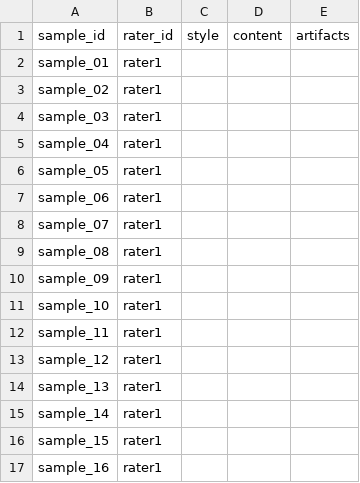
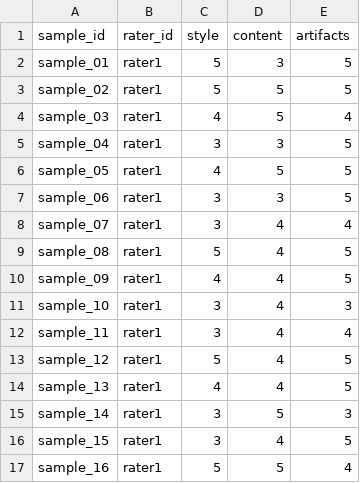
Before and after one commit to sakotiya/data266-lab1, a CSV file: task3_gan/shreya_akotiya/outputs/human_audit_ratings.csv, drawn as a sheet; only a part is shown; the diff covers the shown part only.

Commit message:
Task 3: both human audits complete - last pending cells filled
shreya_akotiya re-rated after the rubric: kappa -0.045 -> 0.4997 ('moderate'),
67.8% exact agreement. Scores (1-5, 5 best):
  A2B (Monet -> photo)  style 3.80  content 4.23  artifacts 4.23
  B2A (photo -> Monet)  style 4.00  content 3.83  artifacts 4.20

Checked before reporting: all three of her axes land on kappa ~0.500, which
looked like a mechanical artefact. It is not - the underlying observed and chance
agreements genuinely differ per axis (0.667/0.334, 0.700/0.400, 0.667/0.333) and
only the ratio coincides. Her contingency tables are asymmetric and differently
shaped per axis, as independent human ratings would be.

Reported with the caveat that matters: kappa is NOT comparable between the two
members even though the audits share raters, rubric and source images.
zoheb_waghu's raters agreed more tightly - never more than one point apart on any
sample, 100% within-1 - but clustered into two adjacent categories, raising
chance agreement to 50-61% and deflating kappa to 0.149. shreya_akotiya's spread
across three categories, lowering chance agreement and lifting kappa to 0.500
despite a LOWER within-1 rate of 84.4%. Kappa measures agreement relative to the
rating distribution, so the cross-member comparison that holds is the exact and
within-1 percentages.

Also recorded that both audits needed two rounds, the first of each predating the
rubric and scoring worse than chance. Round 1 of both is retained as evidence.

report/team_report.md now has no 'pending' cells.

```diff
--- a/task3_gan/shreya_akotiya/outputs/human_audit_ratings.csv
+++ b/task3_gan/shreya_akotiya/outputs/human_audit_ratings.csv
@@ -1,17 +1,17 @@
 sample_id,rater_id,style,content,artifacts
-sample_01,rater1
-sample_02,rater1
-sample_03,rater1
-sample_04,rater1
-sample_05,rater1
-sample_06,rater1
-sample_07,rater1
-sample_08,rater1
-sample_09,rater1
-sample_10,rater1
-sample_11,rater1
-sample_12,rater1
-sample_13,rater1
-sample_14,rater1
-sample_15,rater1
-sample_16,rater1
+sample_01,rater1,5,3,5
+sample_02,rater1,5,5,5
+sample_03,rater1,4,5,4
+sample_04,rater1,3,3,5
+sample_05,rater1,4,5,5
+sample_06,rater1,3,3,5
+sample_07,rater1,3,4,4
+sample_08,rater1,5,4,5
+sample_09,rater1,4,4,5
+sample_10,rater1,3,4,3
+sample_11,rater1,3,4,4
+sample_12,rater1,5,4,5
+sample_13,rater1,4,4,5
+sample_14,rater1,3,5,3
+sample_15,rater1,3,4,5
+sample_16,rater1,5,5,4
```
Also changed, not shown: 132 edited cells elsewhere in this file, task3_gan/shreya_akotiya/metrics_report.csv, 2 other files.
